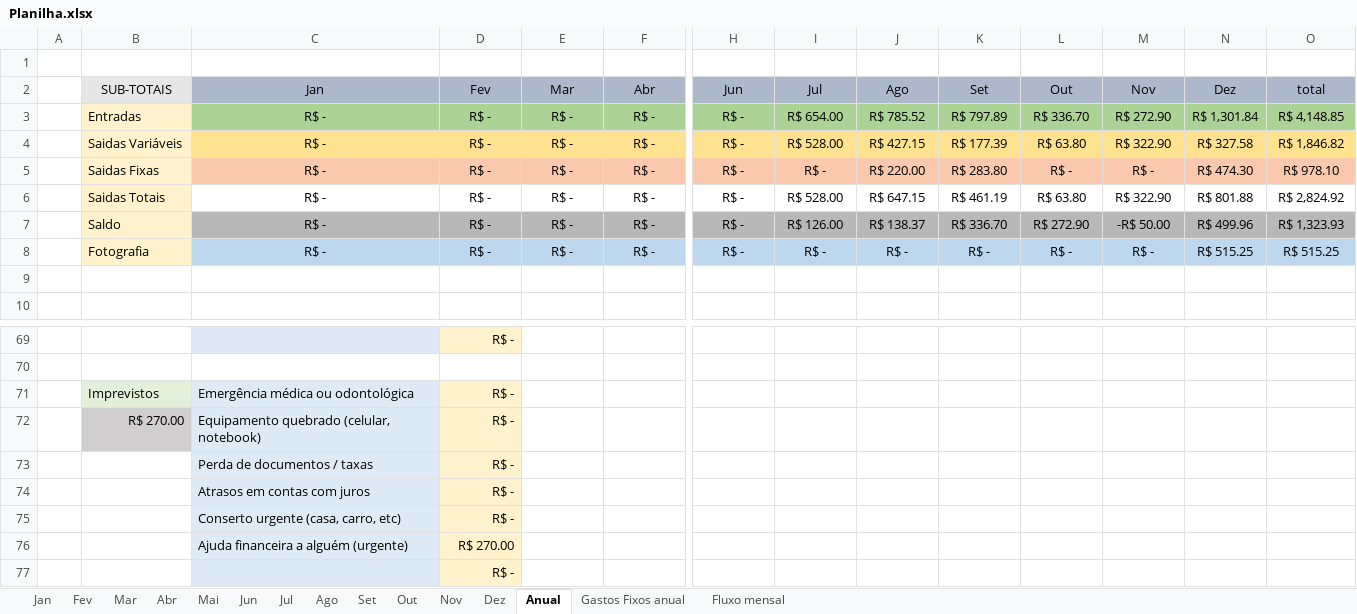
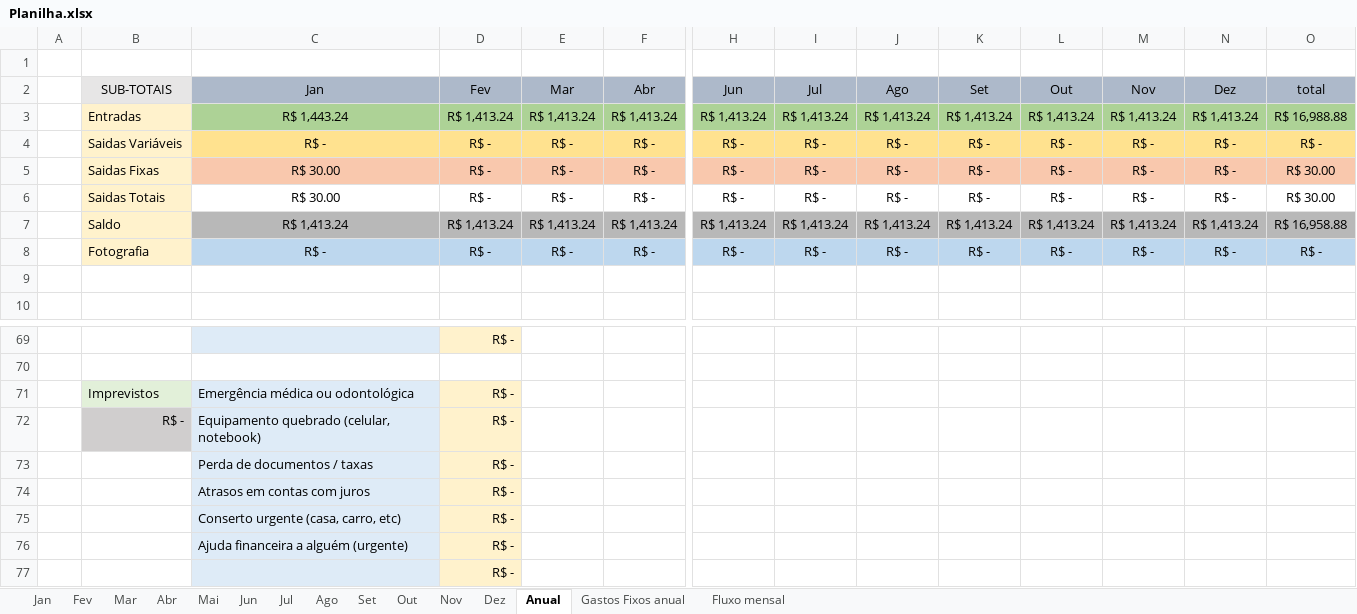
Before and after one commit to MiguelOliveira07/JavaScript, an Excel workbook: Planilha.xlsx, sheet Anual, drawn as a sheet; only a part is shown, gaps mark what is left out; values as stored, in another font and other column widths than the file's, no borders; removed rows and columns are numbered as before the commit, all else as after; rows hold the shown columns only; the diff covers the shown part only; the diff names each change by its address in the sheet, - before the commit and + after, or states it on an @@ line.

```diff
--- a/Planilha.xlsx (sheet Anual)
+++ b/Planilha.xlsx (sheet Anual)
-row 3:  | Entradas | R$ - | R$ - | R$ - | R$ - | R$ - | R$ 654.00 | R$ 785.52 | R$ 797.89 | R$ 336.70 | R$ 272.90 | R$ 1,301.84 | R$ 4,148.85
+row 3:  | Entradas | R$ 1,443.24 | R$ 1,413.24 | R$ 1,413.24 | R$ 1,413.24 | R$ 1,413.24 | R$ 1,413.24 | R$ 1,413.24 | R$ 1,413.24 | R$ 1,413.24 | R$ 1,413.24 | R$ 1,413.24 | R$ 16,988.88
-I4: R$ 528.00
+I4: R$ -
-J4: R$ 427.15
+J4: R$ -
-K4: R$ 177.39
+K4: R$ -
-L4: R$ 63.80
+L4: R$ -
-M4: R$ 322.90
+M4: R$ -
-N4: R$ 327.58
+N4: R$ -
-O4: R$ 1,846.82
+O4: R$ -
-C5:C6: R$ -
+C5:C6: R$ 30.00
-J5: R$ 220.00
+J5: R$ -
-K5: R$ 283.80
+K5: R$ -
-N5: R$ 474.30
+N5: R$ -
-O5: R$ 978.10
+O5: R$ 30.00
-I6: R$ 528.00
+I6: R$ -
-J6: R$ 647.15
+J6: R$ -
-K6: R$ 461.19
+K6: R$ -
-L6: R$ 63.80
+L6: R$ -
-M6: R$ 322.90
+M6: R$ -
-N6: R$ 801.88
+N6: R$ -
-O6: R$ 2,824.92
+O6: R$ 30.00
-row 7:  | Saldo | R$ - | R$ - | R$ - | R$ - | R$ - | R$ 126.00 | R$ 138.37 | R$ 336.70 | R$ 272.90 | -R$ 50.00 | R$ 499.96 | R$ 1,323.93
+row 7:  | Saldo | R$ 1,413.24 | R$ 1,413.24 | R$ 1,413.24 | R$ 1,413.24 | R$ 1,413.24 | R$ 1,413.24 | R$ 1,413.24 | R$ 1,413.24 | R$ 1,413.24 | R$ 1,413.24 | R$ 1,413.24 | R$ 16,958.88
-N8: R$ 515.25
+N8: R$ -
-O8: R$ 515.25
+O8: R$ -
-B72: R$ 270.00
+B72: R$ -
-D76: R$ 270.00
+D76: R$ -
```
Also changed, not shown: 1 added row, 1 removed row and 38 edited cells elsewhere in this sheet, sheet Dez, sheet Set, sheet Ago, sheet Jan, sheet Jul, sheet Out, 6 more sheets, charts or pictures.
